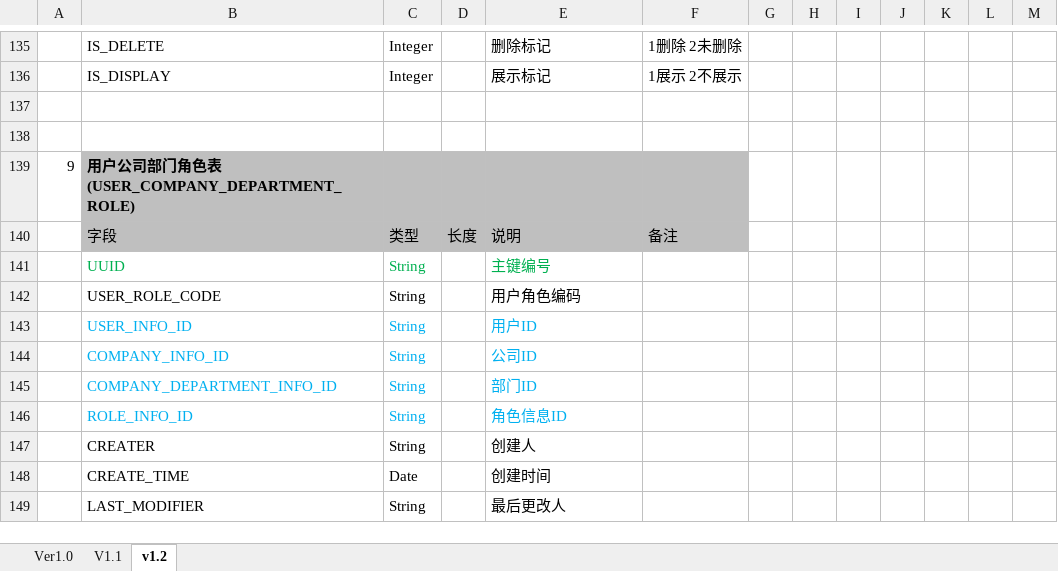
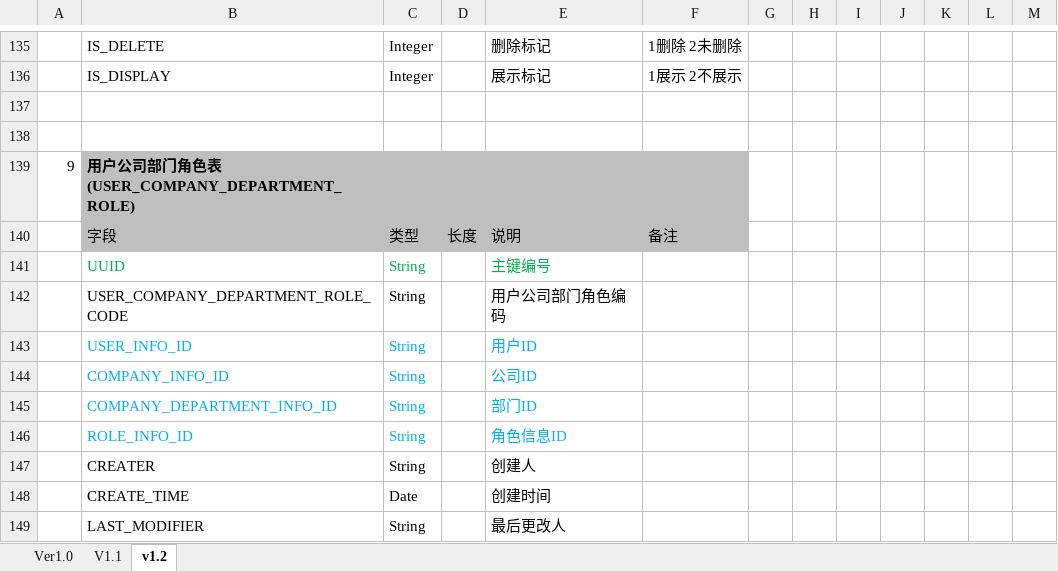
Before and after one commit to uie1027/IcpForCitln, an Excel workbook: icpForCitln/doc/DB设计.xlsx, sheet v1.2, drawn as a sheet; only a part is shown, gaps mark what is left out; values as stored, in another font and other column widths than the file's, no borders; the diff names each change by its address in the sheet, - before the commit and + after, or states it on an @@ line.

```diff
--- a/icpForCitln/doc/DB设计.xlsx (sheet v1.2)
+++ b/icpForCitln/doc/DB设计.xlsx (sheet v1.2)
-B142: USER_ROLE_CODE
+B142: USER_COMPANY_DEPARTMENT_ROLE_CODE
-E142: 用户角色编码
+E142: 用户公司部门角色编码
```
Also changed, not shown: 4 other files.
